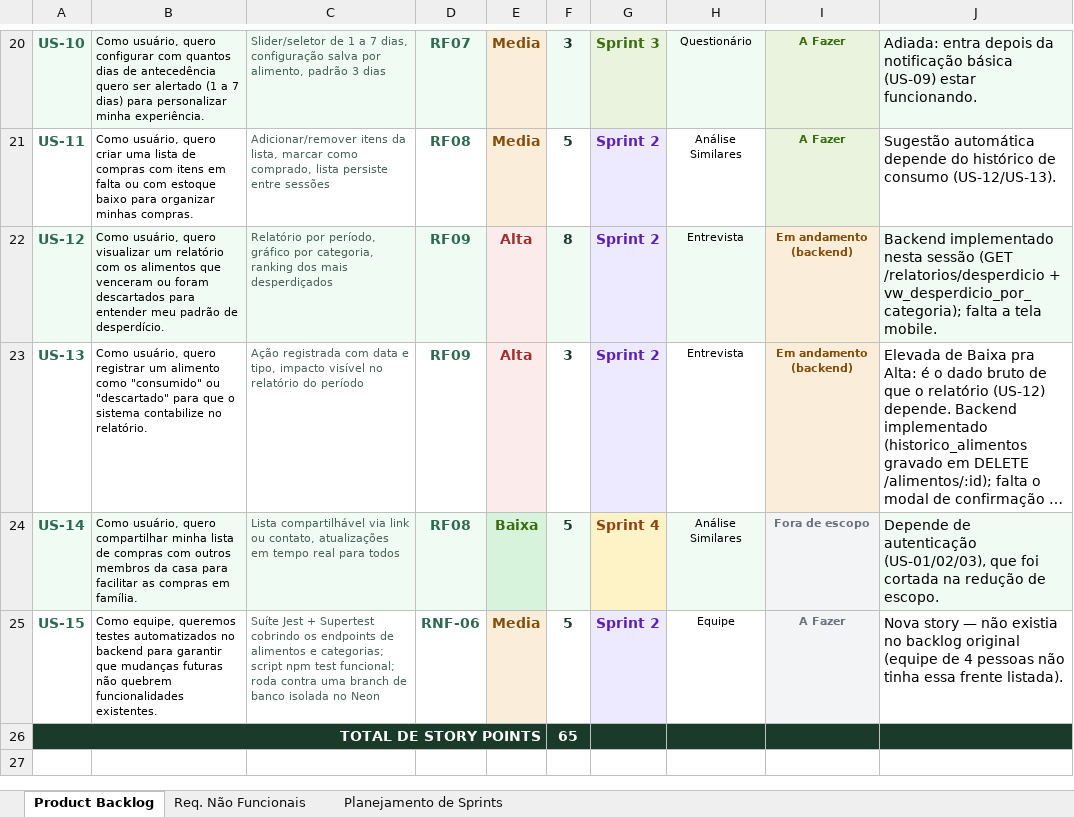
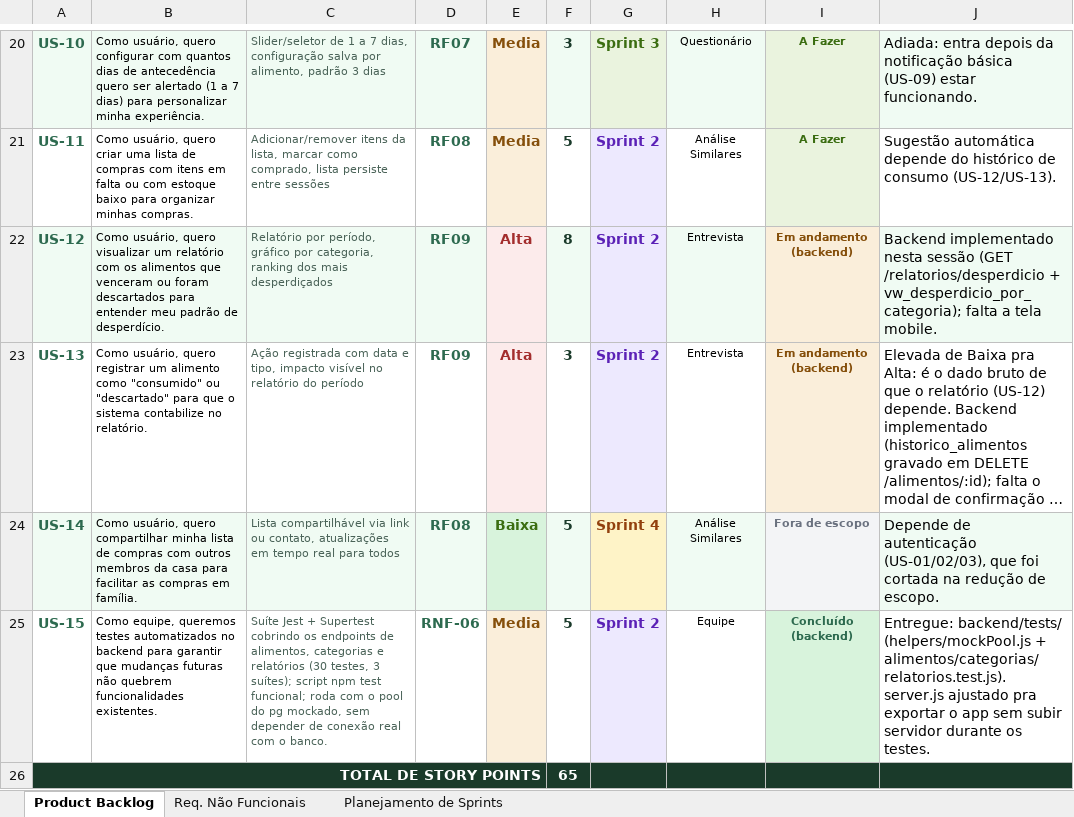
Before and after one commit to arthur-brasil/REFOOD, an Excel workbook: docs/ReFood_ProductBacklog.xlsx, sheet Product Backlog, drawn as a sheet; only a part is shown, gaps mark what is left out; long unchanged cells end in …; values as stored, in another font and other column widths than the file's, no borders; the diff names each change by its address in the sheet, - before the commit and + after, or states it on an @@ line.

Commit message:
test: adiciona suíte automatizada no backend (US-15)
- Jest + Supertest cobrindo alimentos, categorias e relatórios (30 testes, 3 suítes)
- pool do pg mockado nos testes, sem depender de conexão real com o banco
- server.js exporta o app e só sobe o servidor quando executado diretamente
- README, ProductBacklog e SprintBacklog atualizados com o status da US-15

```diff
--- a/docs/ReFood_ProductBacklog.xlsx (sheet Product Backlog)
+++ b/docs/ReFood_ProductBacklog.xlsx (sheet Product Backlog)
-C25: …endpoints de alimentos e categorias; script npm test funcional; roda contra uma branch de banco isolada no Neon
+C25: …endpoints de alimentos, categorias e relatórios (30 testes, 3 suítes); script npm test funcional; roda com o pool do pg mockado, sem depender de conexão real com o banco.
-I25: A Fazer
+I25: Concluído (backend)
@@ I25 fill: #F3F4F6 → #D8F3DC, text colour: #6B7280 → #2D6A4F @@
-J25: Nova story — não existia no backlog original (equipe de 4 pessoas não tinha essa frente listada).
+J25: Entregue: backend/tests/ (helpers/mockPool.js + alimentos/categorias/relatorios.test.js). server.js ajustado pra exportar o app sem subir servidor durante os testes.
```
Also changed, not shown: docs/ReFood_SprintBacklog.xlsx, 8 other files.
